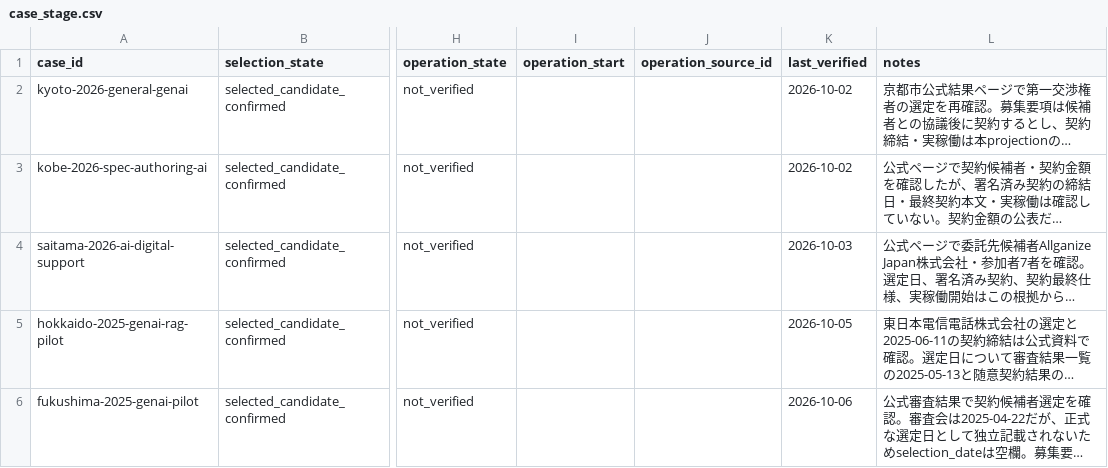
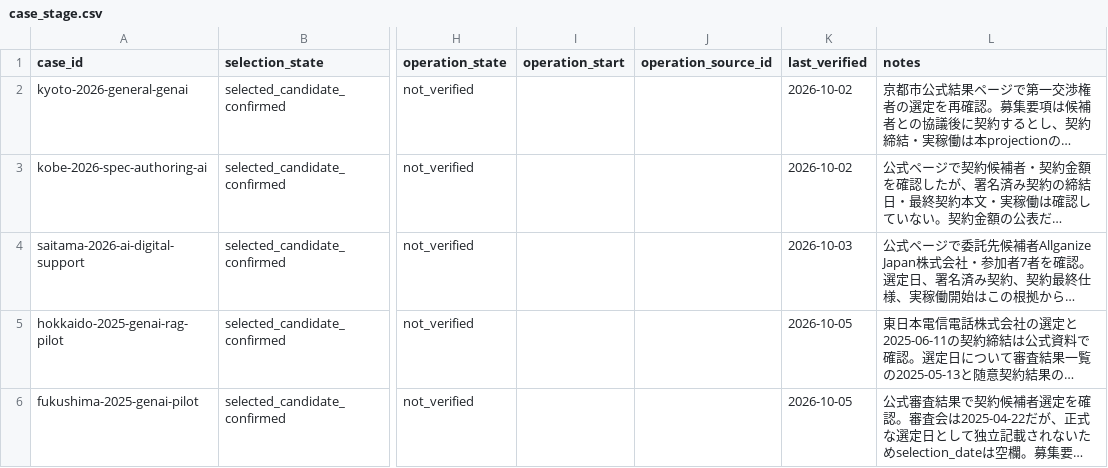
Before and after one commit to Josh-Temple/public-sector-ai-procurement-japan, a CSV file: data/case_stage.csv, drawn as a sheet; only a part is shown, gaps mark what is left out; long unchanged cells end in …; the diff names each change by its address in the sheet, - before the commit and + after, or states it on an @@ line.

Commit message:
Align Fukushima verification date with CI date guard

```diff
--- a/data/case_stage.csv
+++ b/data/case_stage.csv
-K6 (last_verified): 2026-10-06
+K6 (last_verified): 2026-10-05
```
